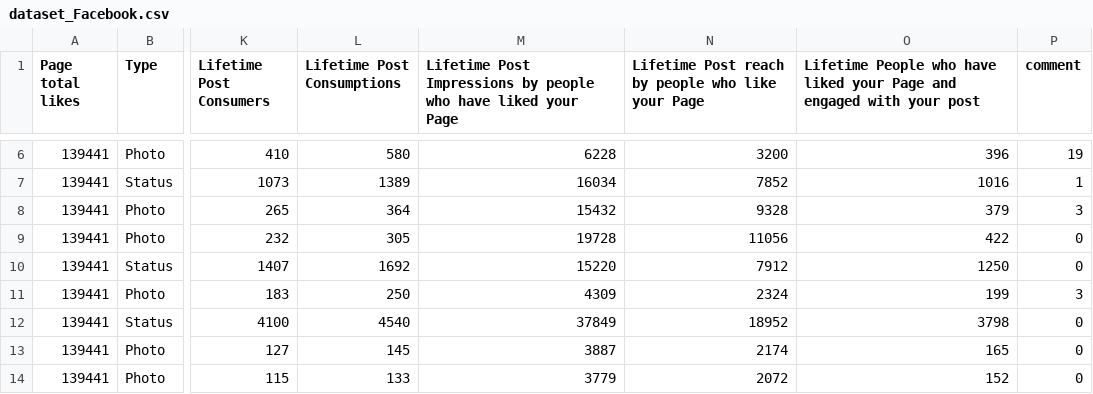
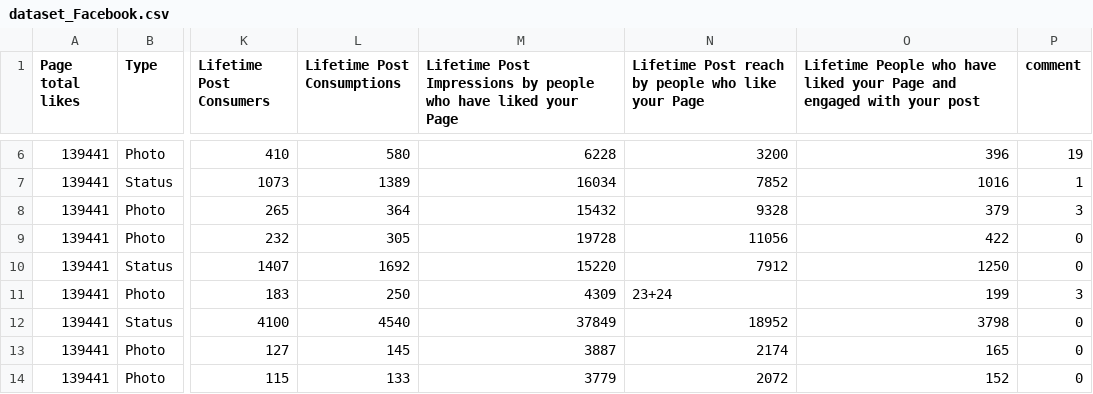
Before and after one commit to parths34/Pro2, a CSV file: dataset_Facebook.csv, drawn as a sheet; only a part is shown, gaps mark what is left out; the diff names each change by its address in the sheet, - before the commit and + after, or states it on an @@ line.

```diff
--- a/dataset_Facebook.csv
+++ b/dataset_Facebook.csv
-N11: 2324
+N11: 23+24
```
Also changed, not shown: 13 other files.
